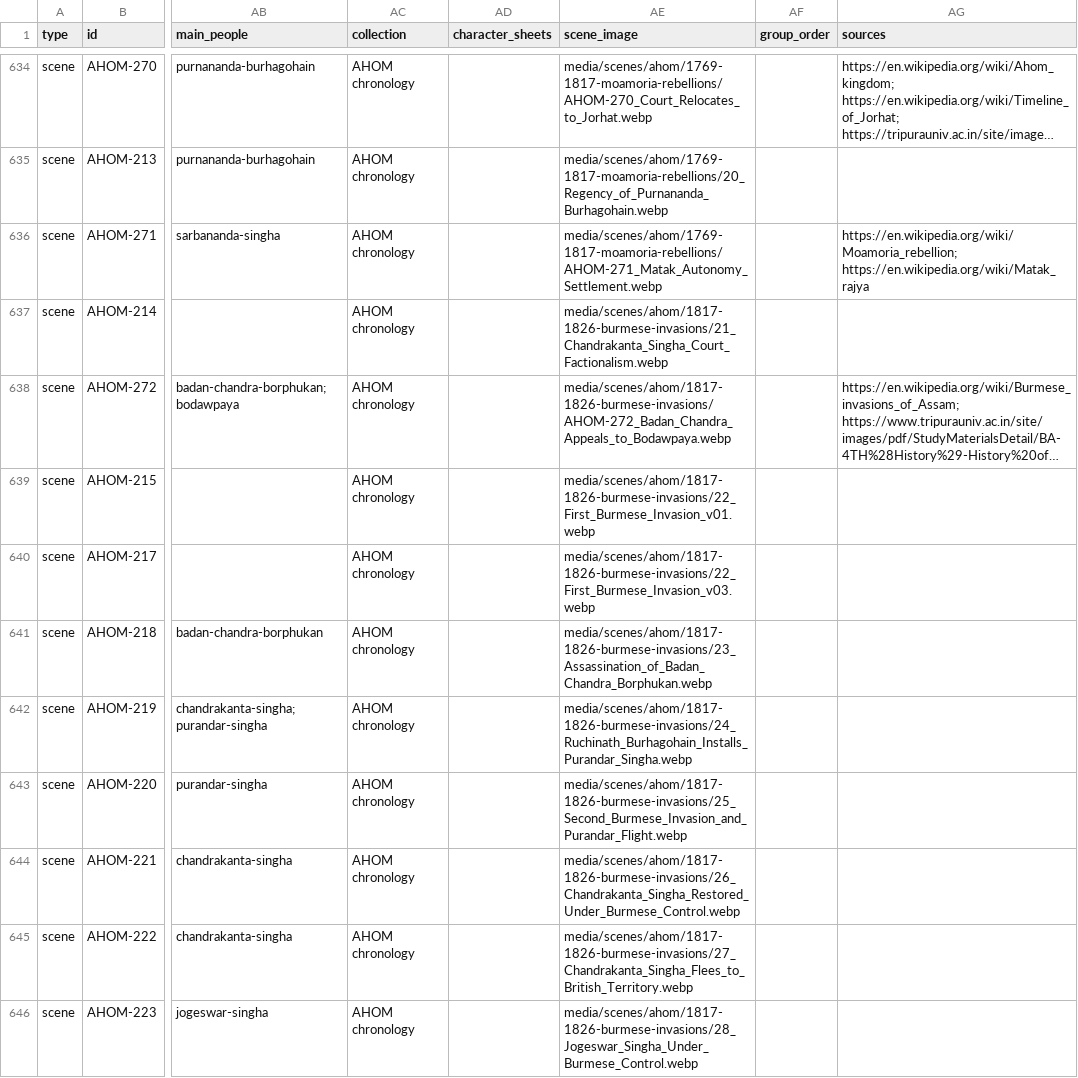
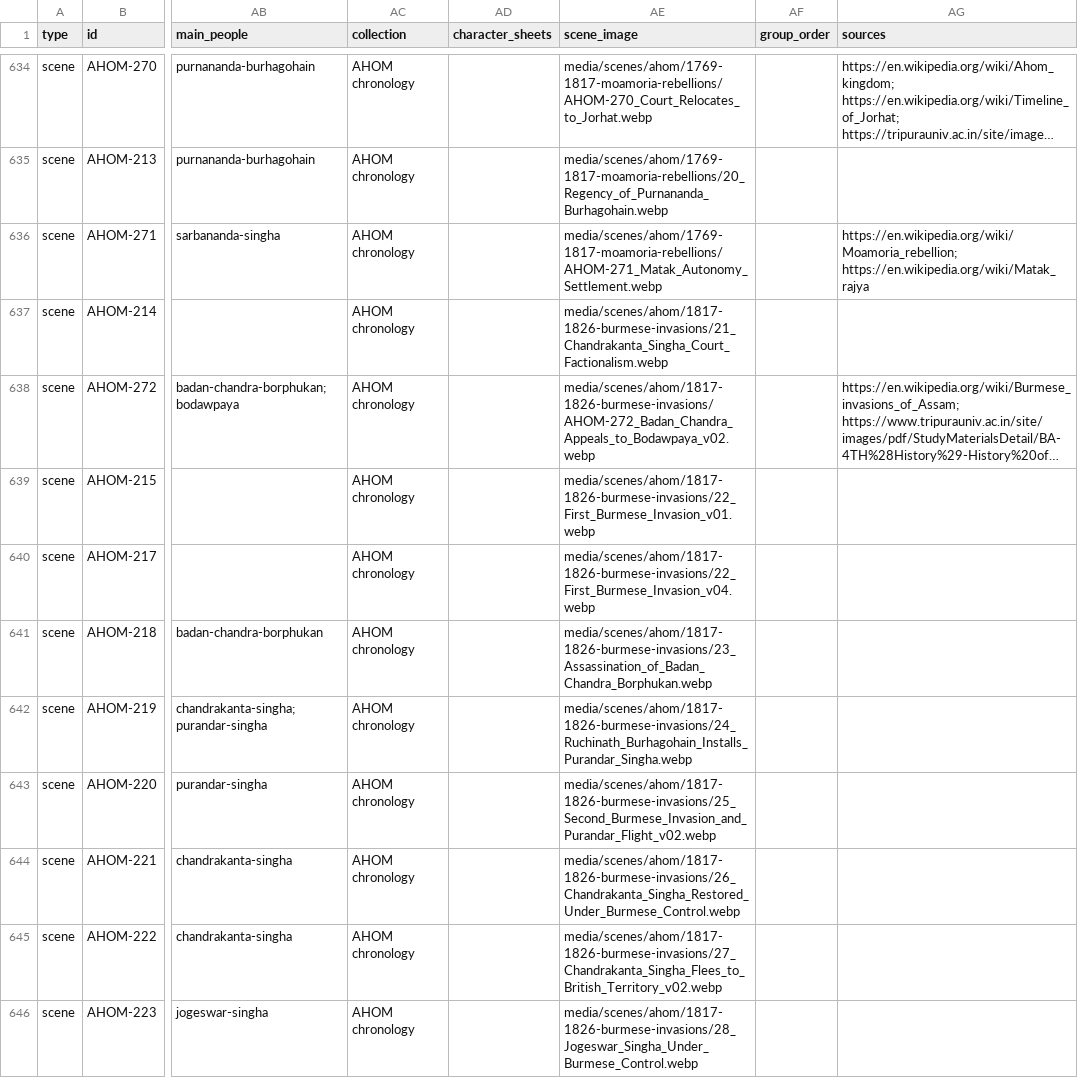
Before and after one commit to axomrank/Assam-History-Characters, a CSV file: data/assam_history.csv, drawn as a sheet; only a part is shown, gaps mark what is left out; long unchanged cells end in …; the diff covers the shown part only; the diff names each change by its address in the sheet, - before the commit and + after, or states it on an @@ line.

```diff
--- a/data/assam_history.csv
+++ b/data/assam_history.csv
-AE638 (scene_image): media/scenes/ahom/1817-1826-burmese-invasions/AHOM-272_Badan_Chandra_Appeals_to_Bodawpaya.webp
+AE638 (scene_image): media/scenes/ahom/1817-1826-burmese-invasions/AHOM-272_Badan_Chandra_Appeals_to_Bodawpaya_v02.webp
-AE640 (scene_image): media/scenes/ahom/1817-1826-burmese-invasions/22_First_Burmese_Invasion_v03.webp
+AE640 (scene_image): media/scenes/ahom/1817-1826-burmese-invasions/22_First_Burmese_Invasion_v04.webp
-AE643 (scene_image): media/scenes/ahom/1817-1826-burmese-invasions/25_Second_Burmese_Invasion_and_Purandar_Flight.webp
+AE643 (scene_image): media/scenes/ahom/1817-1826-burmese-invasions/25_Second_Burmese_Invasion_and_Purandar_Flight_v02.webp
-AE645 (scene_image): media/scenes/ahom/1817-1826-burmese-invasions/27_Chandrakanta_Singha_Flees_to_British_Territory.webp
+AE645 (scene_image): media/scenes/ahom/1817-1826-burmese-invasions/27_Chandrakanta_Singha_Flees_to_British_Territory_v02.webp
```
Also changed, not shown: 1 added row and 5 edited cells elsewhere in this file, 54 other files.
